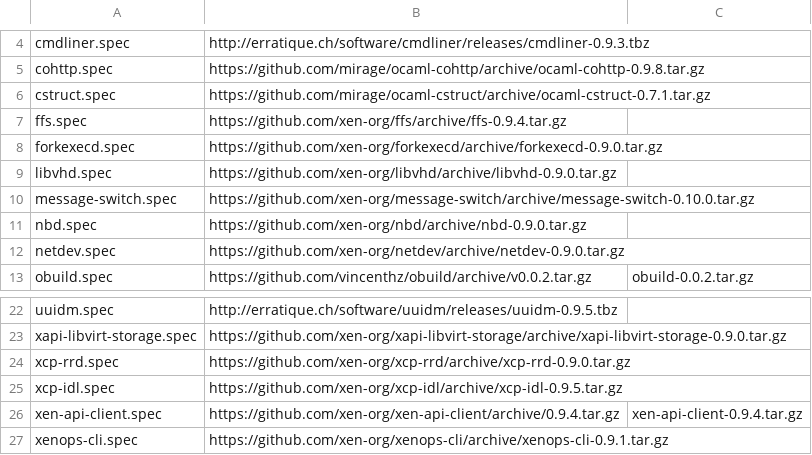
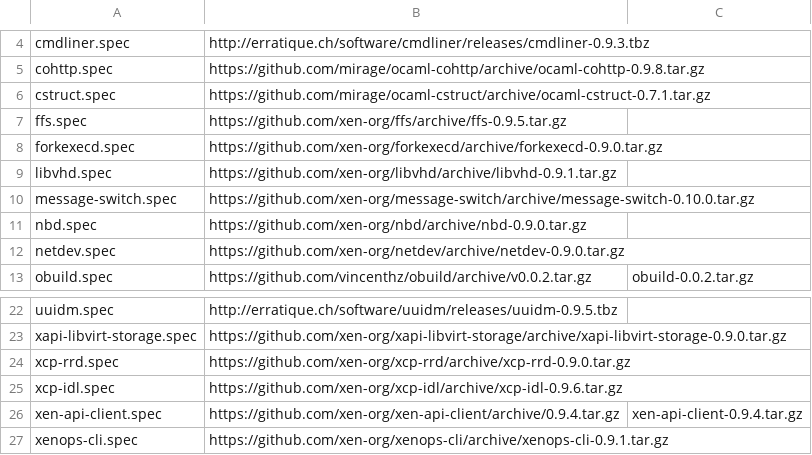
Before and after one commit to xenserver/buildroot, a CSV file: sources.csv, drawn as a sheet; only a part is shown, gaps mark what is left out.

Commit message:
Update xcp-idl, libvhd, ffs
Signed-off-by: David Scott <dave.scott@eu.citrix.com>

```diff
--- a/sources.csv
+++ b/sources.csv
@@ -6,5 +6,5 @@ cohttp.spec,https://github.com/mirage/ocaml-cohttp/archive/ocaml-cohttp-0.9.8.ta
 cstruct.spec,https://github.com/mirage/ocaml-cstruct/archive/ocaml-cstruct-0.7.1.tar.gz,
-ffs.spec,https://github.com/xen-org/ffs/archive/ffs-0.9.4.tar.gz,
+ffs.spec,https://github.com/xen-org/ffs/archive/ffs-0.9.5.tar.gz,
 forkexecd.spec,https://github.com/xen-org/forkexecd/archive/forkexecd-0.9.0.tar.gz,
-libvhd.spec,https://github.com/xen-org/libvhd/archive/libvhd-0.9.0.tar.gz,
+libvhd.spec,https://github.com/xen-org/libvhd/archive/libvhd-0.9.1.tar.gz,
 message-switch.spec,https://github.com/xen-org/message-switch/archive/message-switch-0.10.0.tar.gz,
@@ -24,3 +24,3 @@ xapi-libvirt-storage.spec,https://github.com/xen-org/xapi-libvirt-storage/archiv
 xcp-rrd.spec,https://github.com/xen-org/xcp-rrd/archive/xcp-rrd-0.9.0.tar.gz,
-xcp-idl.spec,https://github.com/xen-org/xcp-idl/archive/xcp-idl-0.9.5.tar.gz,
+xcp-idl.spec,https://github.com/xen-org/xcp-idl/archive/xcp-idl-0.9.6.tar.gz,
 xen-api-client.spec,https://github.com/xen-org/xen-api-client/archive/0.9.4.tar.gz,xen-api-client-0.9.4.tar.gz
```
Also changed, not shown: 3 other files.
